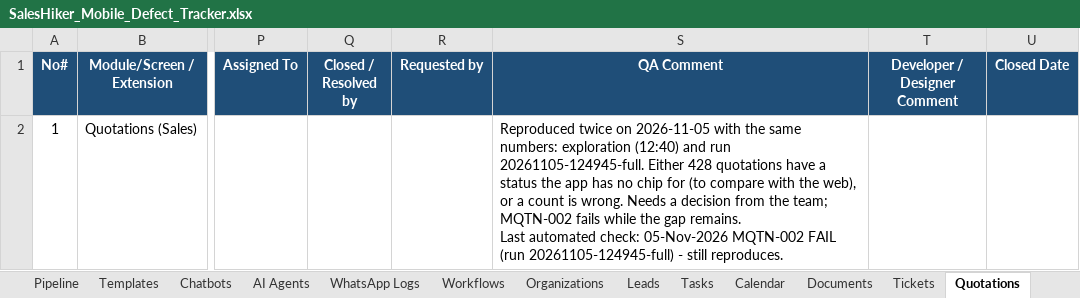
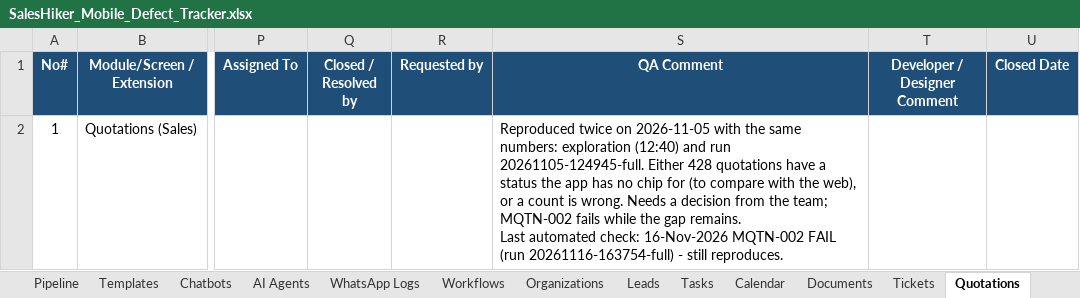
Before and after one commit to KalpeshMevada03062019/SalesHikerMobileApp, an Excel workbook: docs/SalesHiker_Mobile_Defect_Tracker.xlsx, sheet Quotations, drawn as a sheet; only a part is shown, gaps mark what is left out; values as stored, in another font and other column widths than the file's, no borders; the diff names each change by its address in the sheet, - before the commit and + after, or states it on an @@ line.

```diff
--- a/docs/SalesHiker_Mobile_Defect_Tracker.xlsx (sheet Quotations)
+++ b/docs/SalesHiker_Mobile_Defect_Tracker.xlsx (sheet Quotations)
-S2 (QA Comment): …automated check: 05-Nov-2026 MQTN-002 FAIL (run 20261105-124945-full) - still…
+S2 (QA Comment): …automated check: 16-Nov-2026 MQTN-002 FAIL (run 20261116-163754-full) - still…
```
Also changed, not shown: sheet Failures to triage, sheet Invoices, sheet Summary, other sheet tabs, formulas that keep their value, docs/SalesHiker_Mobile_Test_Cases.xlsx, 20 other files.
